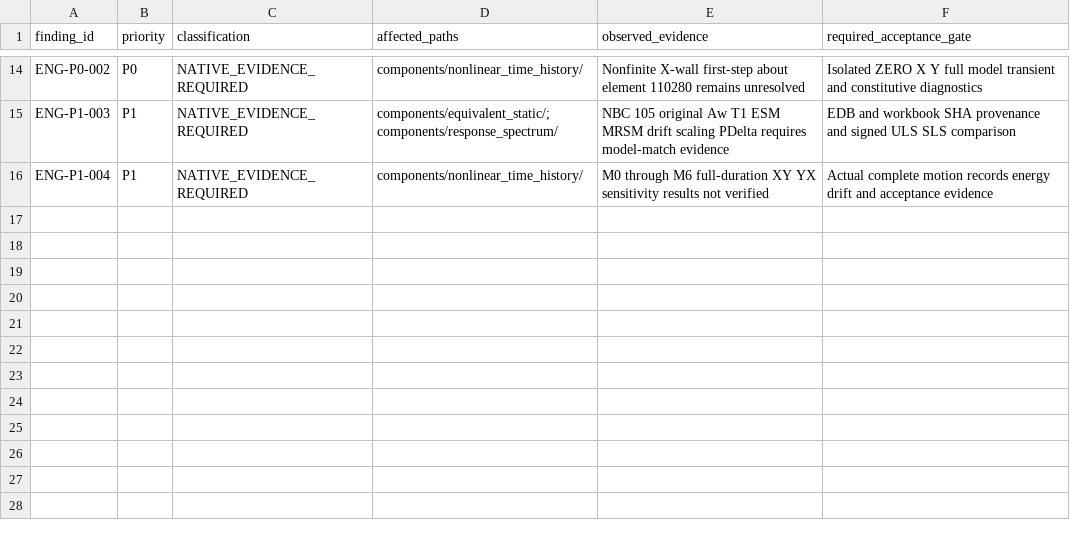
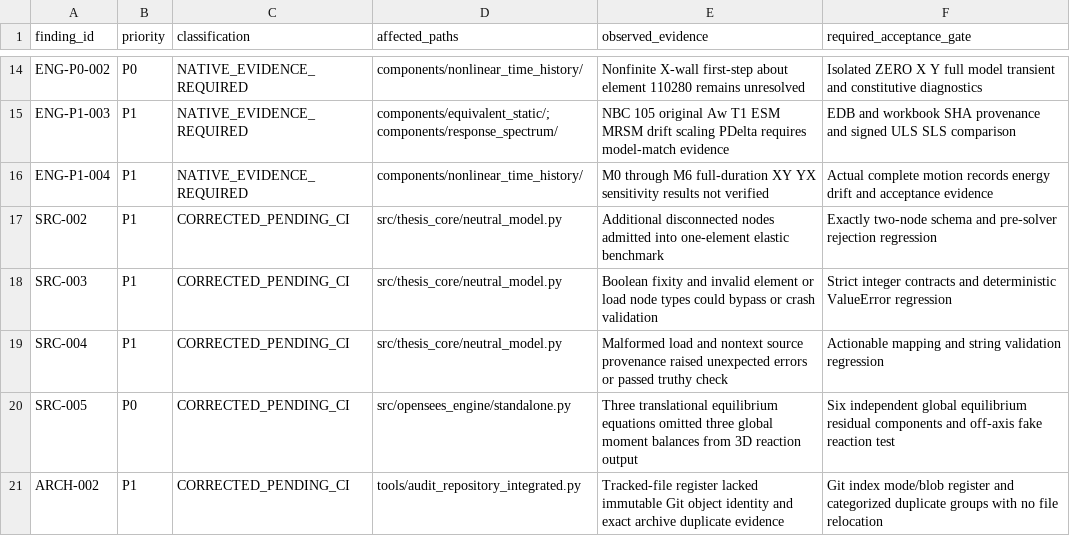
Before and after one commit to bikenshrestha2024/etabs-opensees-thesis, a CSV file: docs/review/ledger/20261115_V31_INTEGRATED_FINDINGS.csv, drawn as a sheet; only a part is shown, gaps mark what is left out.

Commit message:
fix(audit,benchmark): enforce neutral-model topology, 3D moment balance and Git blob provenance

```diff
--- a/docs/review/ledger/20261115_V31_INTEGRATED_FINDINGS.csv
+++ b/docs/review/ledger/20261115_V31_INTEGRATED_FINDINGS.csv
@@ -16 +16,6 @@ ENG-P1-003,P1,NATIVE_EVIDENCE_REQUIRED,components/equivalent_static/;components/
 ENG-P1-004,P1,NATIVE_EVIDENCE_REQUIRED,components/nonlinear_time_history/,M0 through M6 full-duration XY YX sensitivity results not verified,Actual complete motion records energy drift and acceptance evidence
+SRC-002,P1,CORRECTED_PENDING_CI,src/thesis_core/neutral_model.py,Additional disconnected nodes admitted into one-element elastic benchmark,Exactly two-node schema and pre-solver rejection regression
+SRC-003,P1,CORRECTED_PENDING_CI,src/thesis_core/neutral_model.py,Boolean fixity and invalid element or load node types could bypass or crash validation,Strict integer contracts and deterministic ValueError regression
+SRC-004,P1,CORRECTED_PENDING_CI,src/thesis_core/neutral_model.py,Malformed load and nontext source provenance raised unexpected errors or passed truthy check,Actionable mapping and string validation regression
+SRC-005,P0,CORRECTED_PENDING_CI,src/opensees_engine/standalone.py,Three translational equilibrium equations omitted three global moment balances from 3D reaction output,Six independent global equilibrium residual components and off-axis fake reaction test
+ARCH-002,P1,CORRECTED_PENDING_CI,tools/audit_repository_integrated.py,Tracked-file register lacked immutable Git object identity and exact archive duplicate evidence,Git index mode/blob register and categorized duplicate groups with no file relocation
```
Also changed, not shown: 9 other files.
